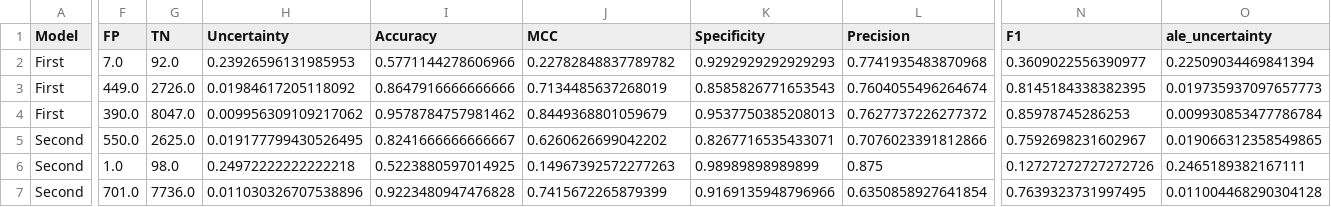
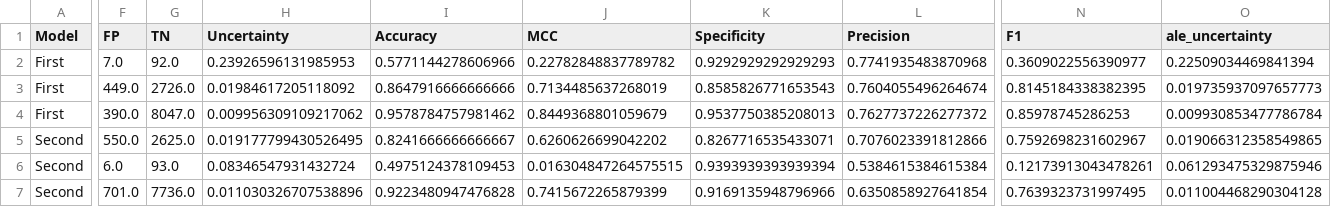
Before and after one commit to zaczaczac5/GCNN_Bayesian, a CSV file: NR-AR/train100epoch_table.csv, drawn as a sheet; only a part is shown, gaps mark what is left out; the diff covers the shown part only; the diff names each change by its address in the sheet, - before the commit and + after, or states it on an @@ line.

Commit message:
Update train100epoch_table.csv

```diff
--- a/NR-AR/train100epoch_table.csv
+++ b/NR-AR/train100epoch_table.csv
-F6 (FP): 1.0
+F6 (FP): 6.0
-G6 (TN): 98.0
+G6 (TN): 93.0
-H6 (Uncertainty): 0.24972222222222218
+H6 (Uncertainty): 0.08346547931432724
-I6 (Accuracy): 0.5223880597014925
+I6 (Accuracy): 0.4975124378109453
-J6 (MCC): 0.14967392572277263
+J6 (MCC): 0.016304847264575515
-K6 (Specificity): 0.98989898989899
+K6 (Specificity): 0.9393939393939394
-L6 (Precision): 0.875
+L6 (Precision): 0.5384615384615384
-N6 (F1): 0.12727272727272726
+N6 (F1): 0.12173913043478261
-O6 (ale_uncertainty): 0.2465189382167111
+O6 (ale_uncertainty): 0.061293475329875946
```
Also changed, not shown: 1 edited cell elsewhere in this file.
